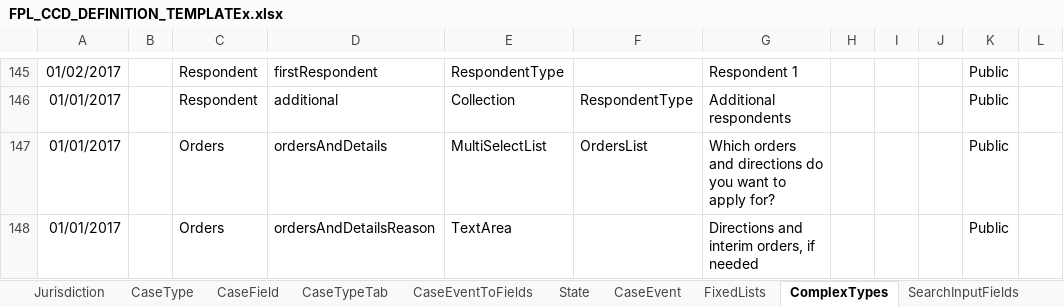
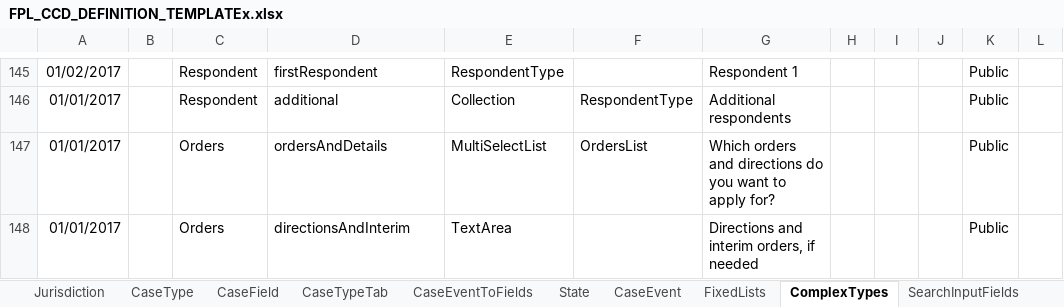
Before and after one commit to hmcts/fpl-ccd-configuration, an Excel workbook: FPL_CCD_DEFINITION_TEMPLATEx.xlsx, sheet ComplexTypes, drawn as a sheet; only a part is shown, gaps mark what is left out; values as stored, in another font and other column widths than the file's, no borders; charts and pictures not drawn; the diff names each change by its address in the sheet, - before the commit and + after, or states it on an @@ line.

```diff
--- a/FPL_CCD_DEFINITION_TEMPLATEx.xlsx (sheet ComplexTypes)
+++ b/FPL_CCD_DEFINITION_TEMPLATEx.xlsx (sheet ComplexTypes)
-D148: ordersAndDetailsReason
+D148: directionsAndInterim
```
Also changed, not shown: charts or pictures, 2 other files.
